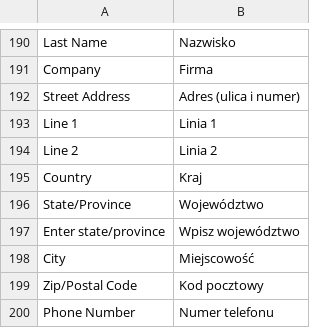
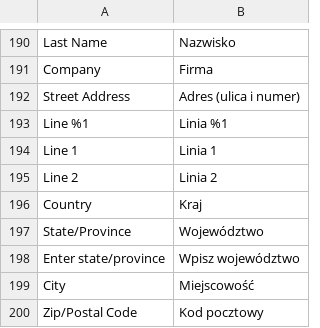
Before and after one commit to kkkonrad/hyva-fast-checkout, a CSV file: i18n/pl_PL.csv, drawn as a sheet; only a part is shown, gaps mark what is left out; the shorter side is filled out with more unchanged rows.

```diff
--- a/i18n/pl_PL.csv
+++ b/i18n/pl_PL.csv
@@ -192,2 +192,3 @@
 "Street Address","Adres (ulica i numer)"
+"Line %1","Linia %1"
 "Line 1","Linia 1"
```
Also changed, not shown: i18n/de_DE.csv, i18n/en_US.csv, 10 other files.
